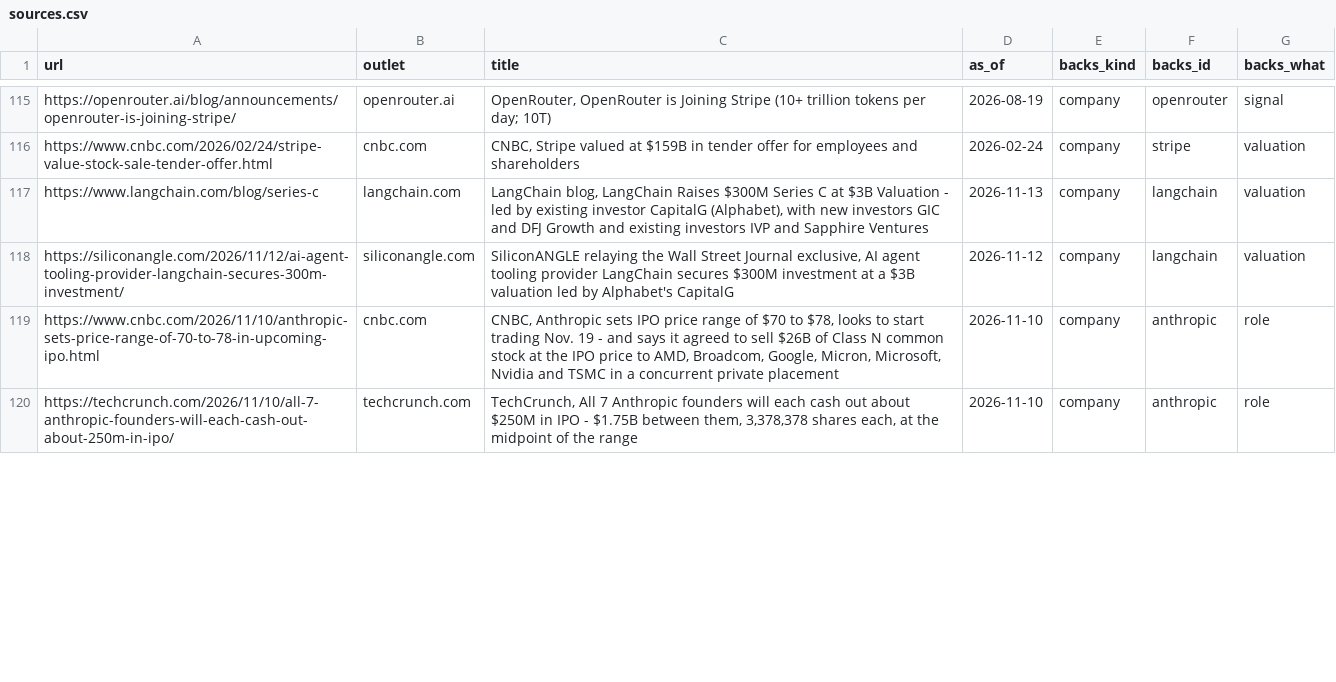
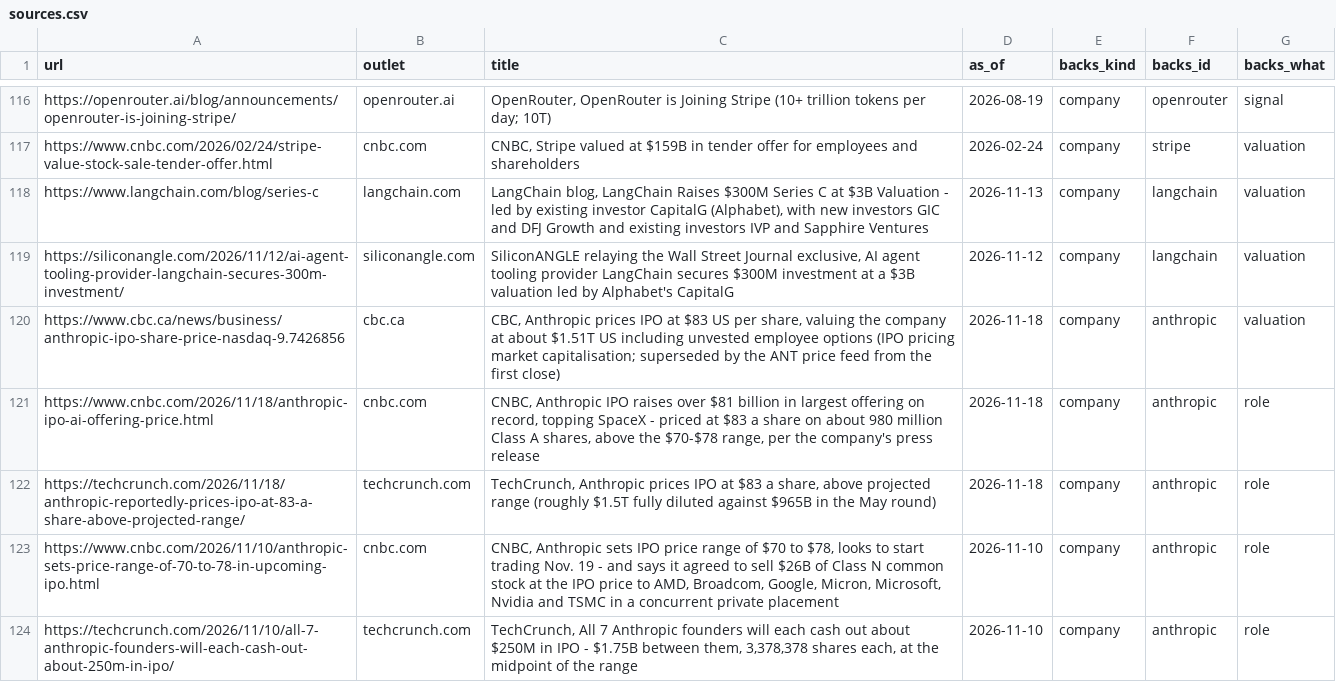
Before and after one commit to hanl1/stateofai-data, a CSV file: sources.csv, drawn as a sheet; only a part is shown, gaps mark what is left out; the diff covers the shown part only.

```diff
--- a/sources.csv
+++ b/sources.csv
@@ -118,2 +119,5 @@ https://www.langchain.com/blog/series-c,langchain.com,"LangChain blog, LangChain
 https://siliconangle.com/2026/11/12/ai-agent-tooling-provider-langchain-secures-300m-investment/,siliconangle.com,"SiliconANGLE relaying the Wall Street Journal exclusive, AI agent tooling provider LangChain secures $300M investment at a $3B valuation led by Alphabet's CapitalG",2026-11-12,company,langchain,valuation
+https://www.cbc.ca/news/business/anthropic-ipo-share-price-nasdaq-9.7426856,cbc.ca,"CBC, Anthropic prices IPO at $83 US per share, valuing the company at about $1.51T US including unvested employee options (IPO pricing market capitalisation; superseded by the ANT price feed from the first close)",2026-11-18,company,anthropic,valuation
+https://www.cnbc.com/2026/11/18/anthropic-ipo-ai-offering-price.html,cnbc.com,"CNBC, Anthropic IPO raises over $81 billion in largest offering on record, topping SpaceX - priced at $83 a share on about 980 million Class A shares, above the $70-$78 range, per the company's press release",2026-11-18,company,anthropic,role
+https://techcrunch.com/2026/11/18/anthropic-reportedly-prices-ipo-at-83-a-share-above-projected-range/,techcrunch.com,"TechCrunch, Anthropic prices IPO at $83 a share, above projected range (roughly $1.5T fully diluted against $965B in the May round)",2026-11-18,company,anthropic,role
 https://www.cnbc.com/2026/11/10/anthropic-sets-price-range-of-70-to-78-in-upcoming-ipo.html,cnbc.com,"CNBC, Anthropic sets IPO price range of $70 to $78, looks to start trading Nov. 19 - and says it agreed to sell $26B of Class N common stock at the IPO price to AMD, Broadcom, Google, Micron, Microsoft, Nvidia and TSMC in a concurrent private placement",2026-11-10,company,anthropic,role
```
Also changed, not shown: 7 added rows, 2 removed rows and 3 edited cells elsewhere in this file, entities.csv, relations.csv, 2 other files.
